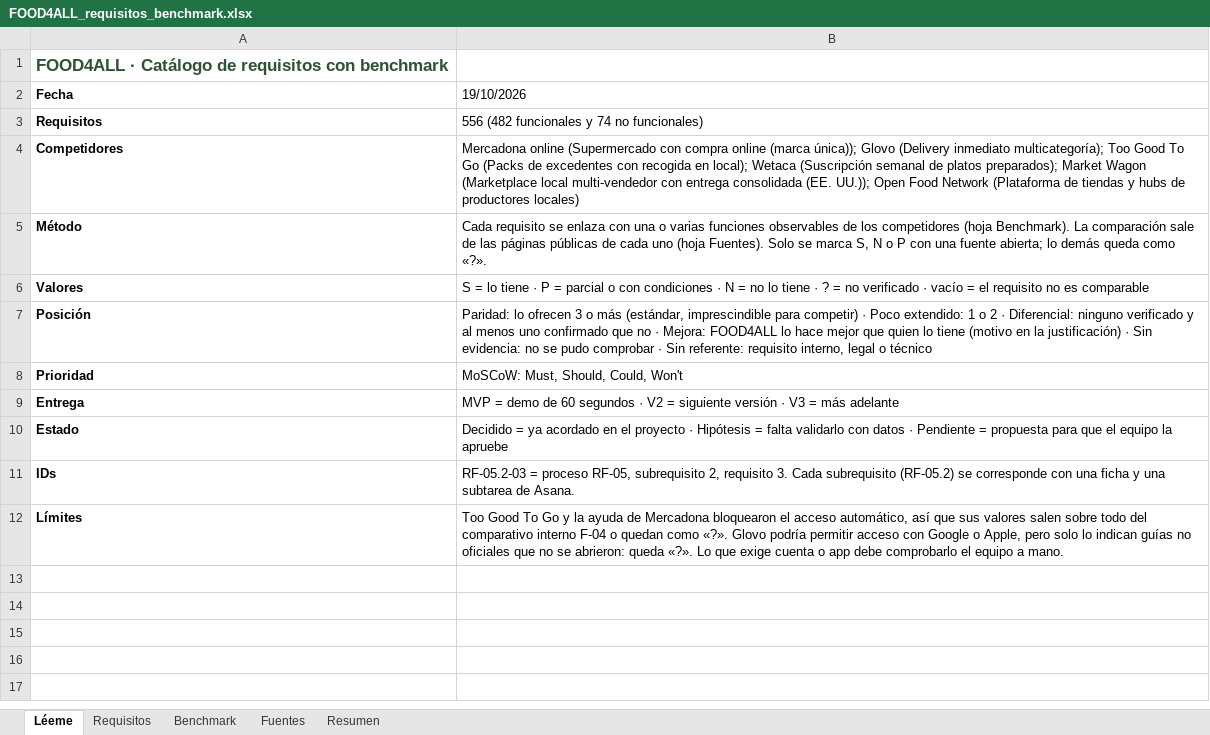
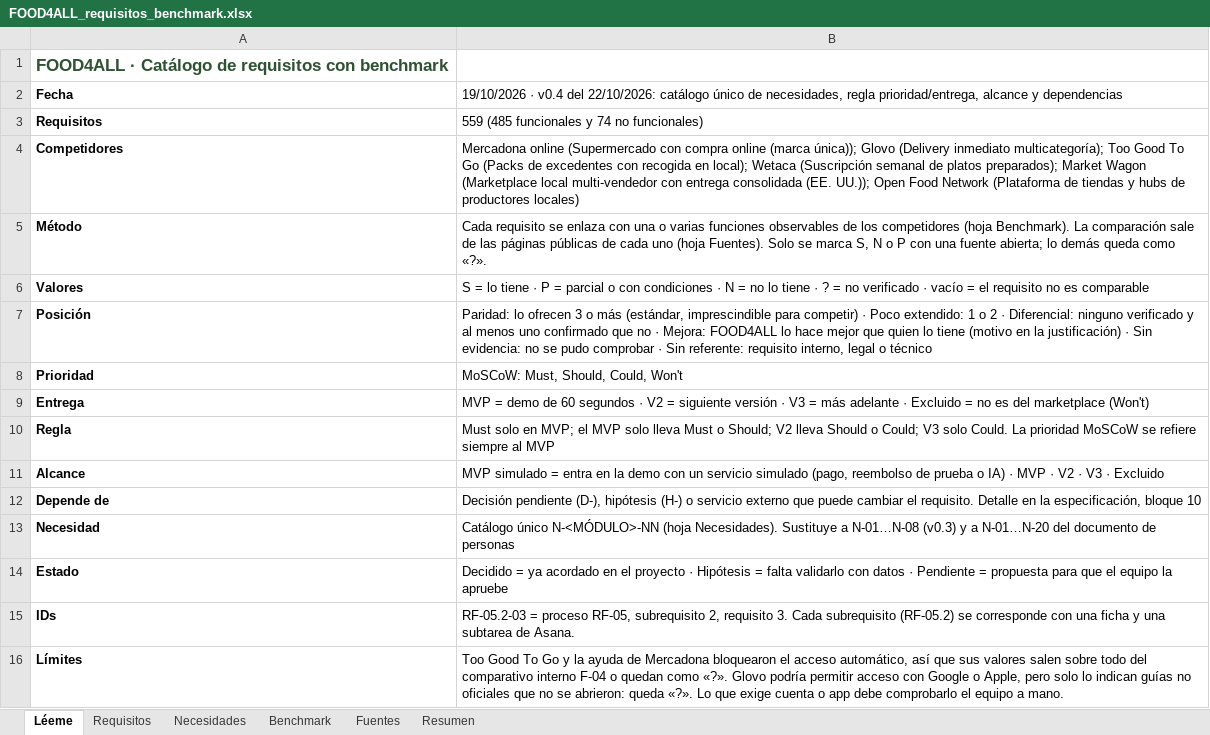
Before and after one commit to sebasbarrabaja-cmyk/Food4All, an Excel workbook: docs/requisitos/FOOD4ALL_requisitos_benchmark.xlsx, sheet Léeme, drawn as a sheet; values as stored, in another font and other column widths than the file's, no borders; the diff names each change by its address in the sheet, - before the commit and + after, or states it on an @@ line.

Commit message:
Requisitos del Hito 2 v0.4: correcciones de la valoración provisional
- Catálogo único de necesidades N-<MÓDULO>-NN con regla de evidencia,
  equivalencias y plan de contraste para las entrevistas
- Fichas completas de los 105 subrequisitos del MVP y plan de
  verificación de cada RNF con el origen de su umbral
- Estados del pedido, subpedido y línea; pago y reembolso de prueba;
  3 requisitos nuevos de faltas (RF-07.3-06 a -08)
- Regla de prioridad y entrega, alcance y dependencias por requisito
- 19 historias con criterios Gherkin (US-14 a US-19 nuevas)
- Matriz de trazabilidad y documento final generados
- Personas v2 con IDs corregidos, comparativo revisado, correcciones
  con propuesta de criba y preparación de la defensa
- actualizar_asana.js (aplicado el 22/10 con copia previa)

```diff
--- a/docs/requisitos/FOOD4ALL_requisitos_benchmark.xlsx (sheet Léeme)
+++ b/docs/requisitos/FOOD4ALL_requisitos_benchmark.xlsx (sheet Léeme)
+sheet tab: Necesidades
-B2: 19/10/2026
+B2: 19/10/2026 · v0.4 del 22/10/2026: catálogo único de necesidades, regla prioridad/entrega, alcance y dependencias
-B3: 556 (482 funcionales y 74 no funcionales)
+B3: 559 (485 funcionales y 74 no funcionales)
-B9: …más adelante
+B9: …más adelante · Excluido = no es del marketplace (Won't)
+row 10: Regla | Must solo en MVP; el MVP solo lleva Must o Should; V2 lleva Should o Could; V3 solo Could. La prioridad MoSCoW se refiere siempre al MVP
+row 11: Alcance | MVP simulado = entra en la demo con un servicio simulado (pago, reembolso de prueba o IA) · MVP · V2 · V3 · Excluido
+row 12: Depende de | Decisión pendiente (D-), hipótesis (H-) o servicio externo que puede cambiar el requisito. Detalle en la especificación, bloque 10
+row 13: Necesidad | Catálogo único N-<MÓDULO>-NN (hoja Necesidades). Sustituye a N-01…N-08 (v0.3) y a N-01…N-20 del documento de personas
```
Also changed, not shown: sheet Requisitos, sheet Resumen, sheet Benchmark, 39 other files.
